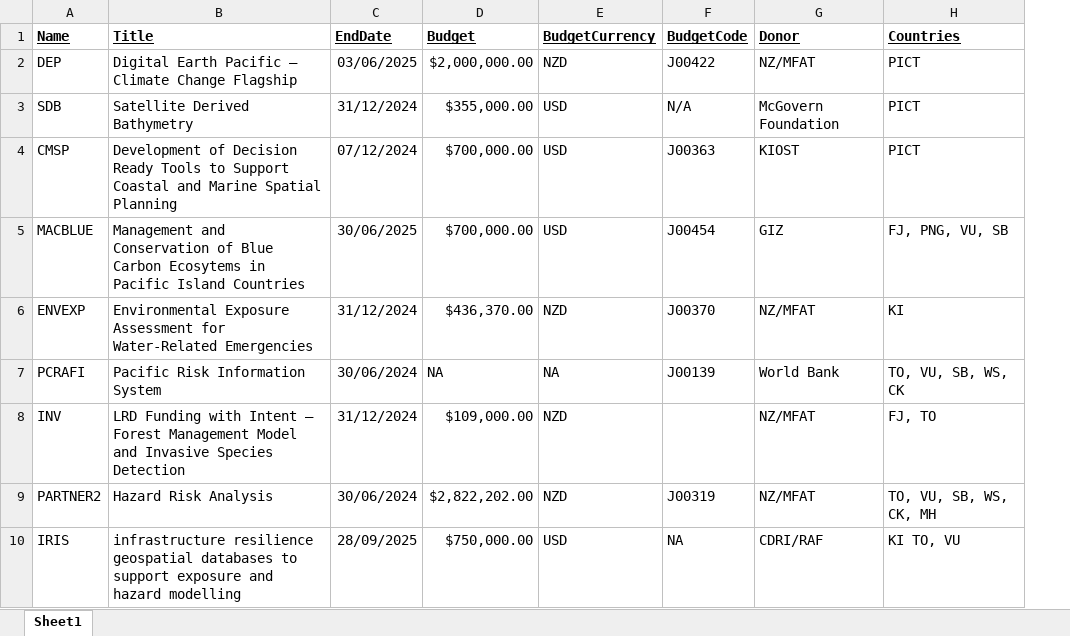
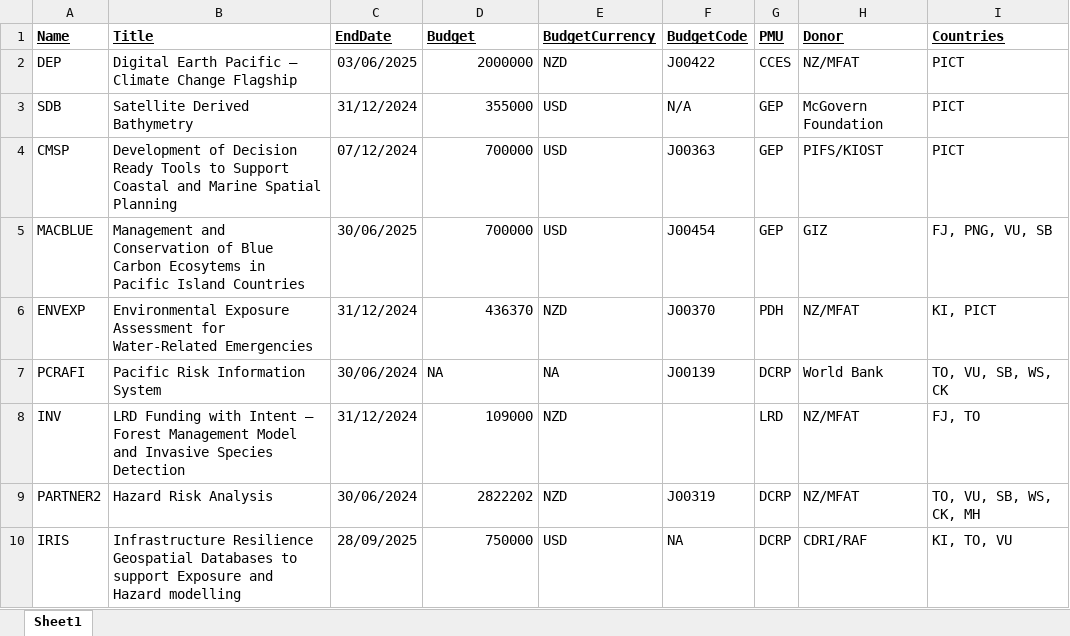
Before and after one commit to sopac/eoo-projects, an Excel workbook: projects.xlsx, sheet Sheet1, drawn as a sheet; values as stored, in another font and other column widths than the file's, no borders; addresses are those after the commit; the diff names each change by its address in the sheet, - before the commit and + after, or states it on an @@ line.

```diff
--- a/projects.xlsx (sheet Sheet1)
+++ b/projects.xlsx (sheet Sheet1)
+column G (PMU), rows 2-10: CCES | GEP | GEP | GEP | PDH | DCRP | LRD | DCRP | DCRP
-D2 (Budget): $2,000,000.00
+D2 (Budget): 2000000
-D3 (Budget): $355,000.00
+D3 (Budget): 355000
-D4:D5 (Budget): $700,000.00
+D4:D5 (Budget): 700000
-H4 (Donor): KIOST
+H4 (Donor): PIFS/KIOST
-D6 (Budget): $436,370.00
+D6 (Budget): 436370
-I6 (Countries): KI
+I6 (Countries): KI, PICT
-D8 (Budget): $109,000.00
+D8 (Budget): 109000
-D9 (Budget): $2,822,202.00
+D9 (Budget): 2822202
-B10 (Title): infrastructure resilience geospatial databases to support exposure and hazard modelling
+B10 (Title): Infrastructure Resilience Geospatial Databases to support Exposure and Hazard modelling
-D10 (Budget): $750,000.00
+D10 (Budget): 750000
-I10 (Countries): KI TO, VU
+I10 (Countries): KI, TO, VU
```
Also changed, not shown: workplan.xlsx, 4 other files.
